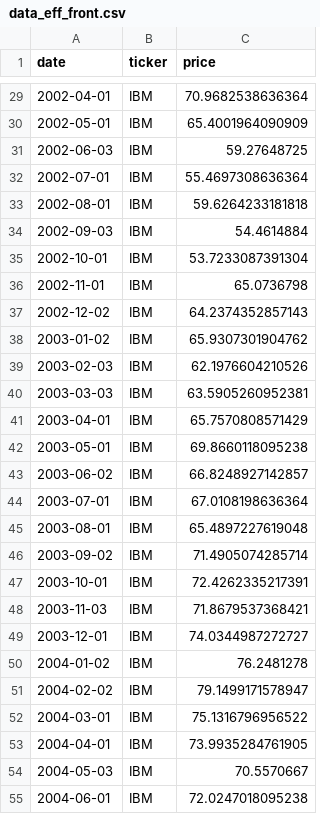
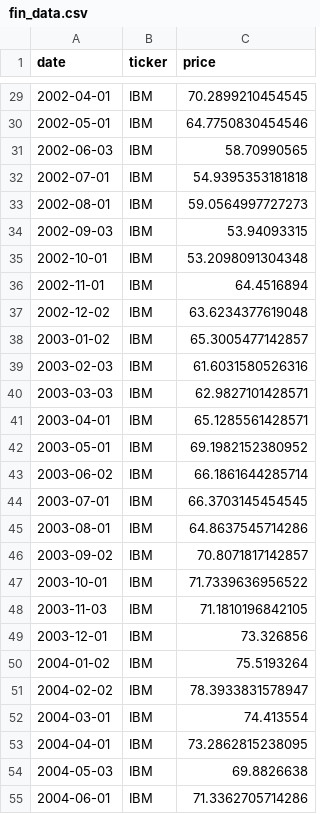
Before and after one commit to DavZim/Efficient_Frontier, a CSV file: fin_data.csv (was data_eff_front.csv), drawn as a sheet; only a part is shown, gaps mark what is left out; the diff covers the shown part only.

```diff
--- a/data_eff_front.csv
+++ b/fin_data.csv
@@ -29,27 +29,27 @@
-2002-04-01,"IBM",70.9682538636364
-2002-05-01,"IBM",65.4001964090909
-2002-06-03,"IBM",59.27648725
-2002-07-01,"IBM",55.4697308636364
-2002-08-01,"IBM",59.6264233181818
-2002-09-03,"IBM",54.4614884
-2002-10-01,"IBM",53.7233087391304
-2002-11-01,"IBM",65.0736798
-2002-12-02,"IBM",64.2374352857143
-2003-01-02,"IBM",65.9307301904762
-2003-02-03,"IBM",62.1976604210526
-2003-03-03,"IBM",63.5905260952381
-2003-04-01,"IBM",65.7570808571429
-2003-05-01,"IBM",69.8660118095238
-2003-06-02,"IBM",66.8248927142857
-2003-07-01,"IBM",67.0108198636364
-2003-08-01,"IBM",65.4897227619048
-2003-09-02,"IBM",71.4905074285714
-2003-10-01,"IBM",72.4262335217391
-2003-11-03,"IBM",71.8679537368421
-2003-12-01,"IBM",74.0344987272727
-2004-01-02,"IBM",76.2481278
-2004-02-02,"IBM",79.1499171578947
-2004-03-01,"IBM",75.1316796956522
-2004-04-01,"IBM",73.9935284761905
-2004-05-03,"IBM",70.5570667
-2004-06-01,"IBM",72.0247018095238
+2002-04-01,"IBM",70.2899210454545
+2002-05-01,"IBM",64.7750830454546
+2002-06-03,"IBM",58.70990565
+2002-07-01,"IBM",54.9395353181818
+2002-08-01,"IBM",59.0564997727273
+2002-09-03,"IBM",53.94093315
+2002-10-01,"IBM",53.2098091304348
+2002-11-01,"IBM",64.4516894
+2002-12-02,"IBM",63.6234377619048
+2003-01-02,"IBM",65.3005477142857
+2003-02-03,"IBM",61.6031580526316
+2003-03-03,"IBM",62.9827101428571
+2003-04-01,"IBM",65.1285561428571
+2003-05-01,"IBM",69.1982152380952
+2003-06-02,"IBM",66.1861644285714
+2003-07-01,"IBM",66.3703145454545
+2003-08-01,"IBM",64.8637545714286
+2003-09-02,"IBM",70.8071817142857
+2003-10-01,"IBM",71.7339636956522
+2003-11-03,"IBM",71.1810196842105
+2003-12-01,"IBM",73.326856
+2004-01-02,"IBM",75.5193264
+2004-02-02,"IBM",78.3933831578947
+2004-03-01,"IBM",74.413554
+2004-04-01,"IBM",73.2862815238095
+2004-05-03,"IBM",69.8826638
+2004-06-01,"IBM",71.3362705714286
```
Also changed, not shown: 172 edited cells elsewhere in this file, 3 other files.
